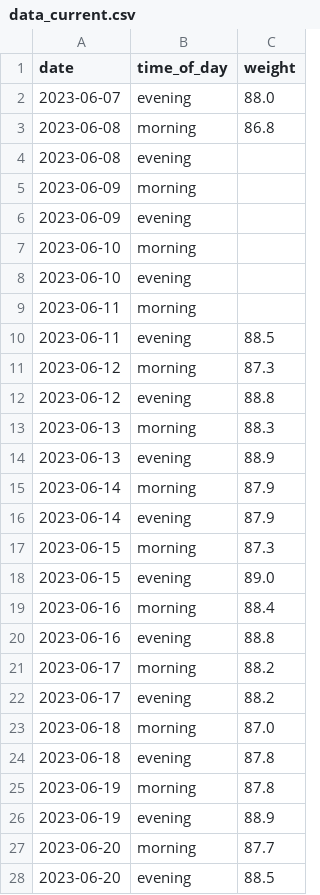
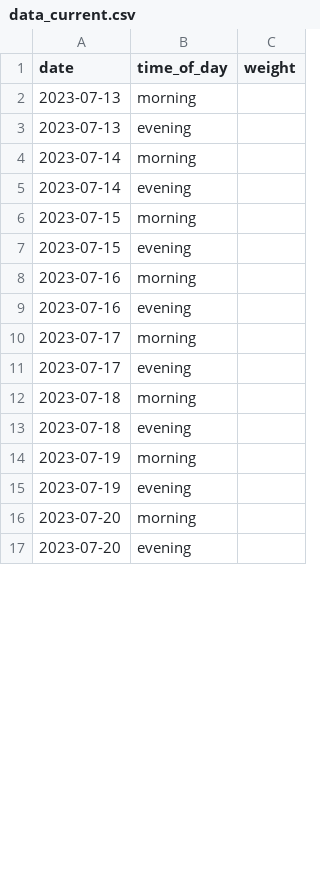
Before and after one commit to MichalG96/dash-test, a CSV file: data_current.csv, drawn as a sheet; only a part is shown; the diff covers the shown part only.

Commit message:
Update data_current.csv and add old data to parquet file

```diff
--- a/data_current.csv
+++ b/data_current.csv
@@ -1,28 +1,17 @@
 date,time_of_day,weight
-2023-06-07,evening,88.0
-2023-06-08,morning,86.8
-2023-06-08,evening,
-2023-06-09,morning,
-2023-06-09,evening,
-2023-06-10,morning,
-2023-06-10,evening,
-2023-06-11,morning,
-2023-06-11,evening,88.5
-2023-06-12,morning,87.3
-2023-06-12,evening,88.8
-2023-06-13,morning,88.3
-2023-06-13,evening,88.9
-2023-06-14,morning,87.9
-2023-06-14,evening,87.9
-2023-06-15,morning,87.3
-2023-06-15,evening,89.0
-2023-06-16,morning,88.4
-2023-06-16,evening,88.8
-2023-06-17,morning,88.2
-2023-06-17,evening,88.2
-2023-06-18,morning,87.0
-2023-06-18,evening,87.8
-2023-06-19,morning,87.8
-2023-06-19,evening,88.9
-2023-06-20,morning,87.7
-2023-06-20,evening,88.5
+2023-07-13,morning,
+2023-07-13,evening,
+2023-07-14,morning,
+2023-07-14,evening,
+2023-07-15,morning,
+2023-07-15,evening,
+2023-07-16,morning,
+2023-07-16,evening,
+2023-07-17,morning,
+2023-07-17,evening,
+2023-07-18,morning,
+2023-07-18,evening,
+2023-07-19,morning,
+2023-07-19,evening,
+2023-07-20,morning,
+2023-07-20,evening,
```
Also changed, not shown: 2 added rows, 2 removed rows and 66 edited cells elsewhere in this file, 3 other files.
